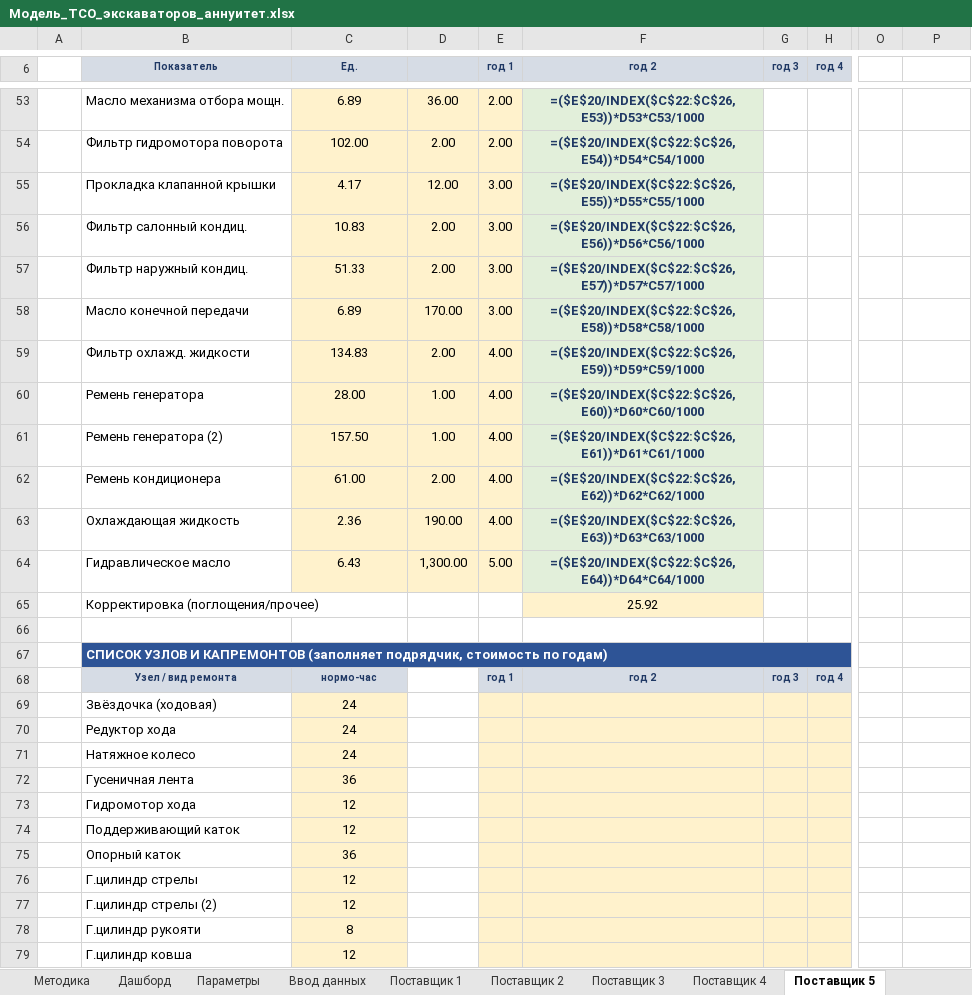
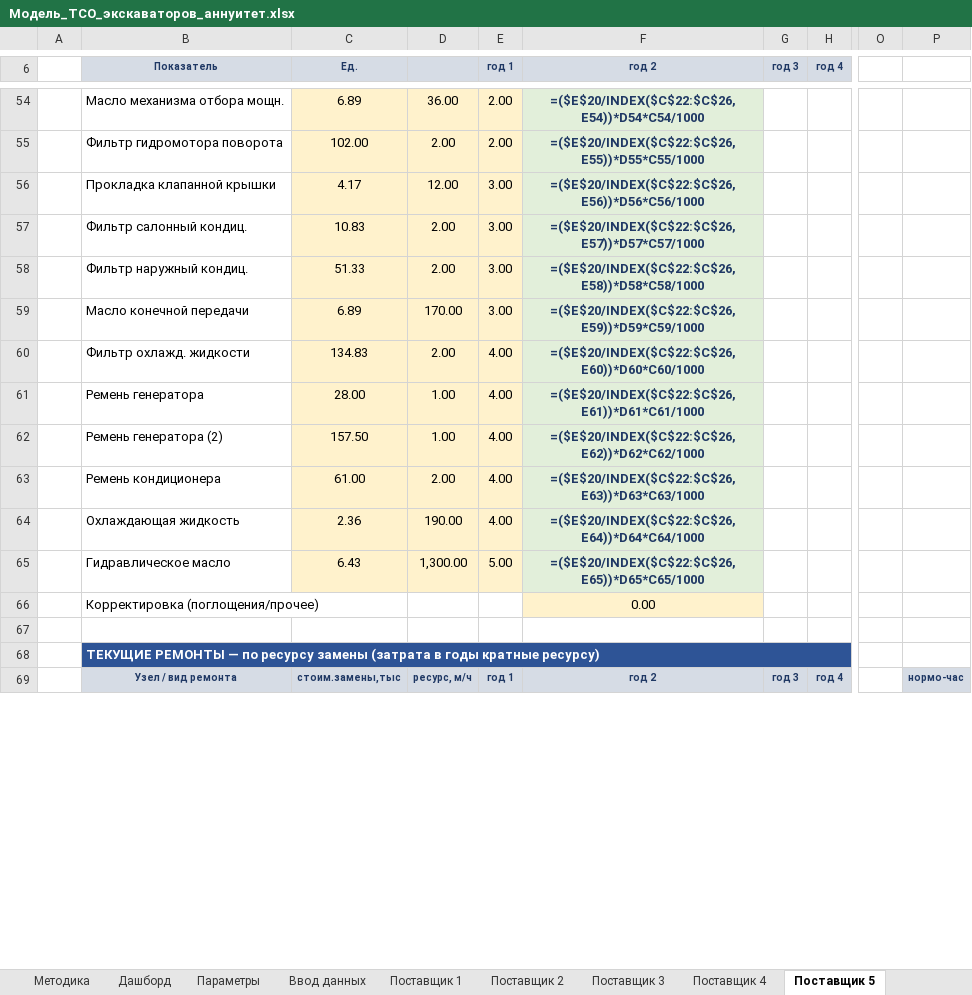
Before and after one commit to victorekuznetsov/TCO, an Excel workbook: Модель_TCO_экскаваторов_аннуитет.xlsx, sheet Поставщик 5, drawn as a sheet; only a part is shown, gaps mark what is left out; values as stored, in another font and other column widths than the file's, no borders; formulas without a stored value are shown as written; removed rows and columns are numbered as before the commit, all else as after; rows hold the shown columns only; the diff covers the shown part only; the diff names each change by its address in the sheet, - before the commit and + after, or states it on an @@ line.

```diff
--- a/Модель_TCO_экскаваторов_аннуитет.xlsx (sheet Поставщик 5)
+++ b/Модель_TCO_экскаваторов_аннуитет.xlsx (sheet Поставщик 5)
-F54 (год 2): =($E$20/INDEX($C$22:$C$26,E53))*D53*C53/1000
+F54 (год 2): =($E$20/INDEX($C$22:$C$26,E54))*D54*C54/1000
-F55 (год 2): =($E$20/INDEX($C$22:$C$26,E54))*D54*C54/1000
+F55 (год 2): =($E$20/INDEX($C$22:$C$26,E55))*D55*C55/1000
-F56 (год 2): =($E$20/INDEX($C$22:$C$26,E55))*D55*C55/1000
+F56 (год 2): =($E$20/INDEX($C$22:$C$26,E56))*D56*C56/1000
-F57 (год 2): =($E$20/INDEX($C$22:$C$26,E56))*D56*C56/1000
+F57 (год 2): =($E$20/INDEX($C$22:$C$26,E57))*D57*C57/1000
-F58 (год 2): =($E$20/INDEX($C$22:$C$26,E57))*D57*C57/1000
+F58 (год 2): =($E$20/INDEX($C$22:$C$26,E58))*D58*C58/1000
-F59 (год 2): =($E$20/INDEX($C$22:$C$26,E58))*D58*C58/1000
+F59 (год 2): =($E$20/INDEX($C$22:$C$26,E59))*D59*C59/1000
-F60 (год 2): =($E$20/INDEX($C$22:$C$26,E59))*D59*C59/1000
+F60 (год 2): =($E$20/INDEX($C$22:$C$26,E60))*D60*C60/1000
-F61 (год 2): =($E$20/INDEX($C$22:$C$26,E60))*D60*C60/1000
+F61 (год 2): =($E$20/INDEX($C$22:$C$26,E61))*D61*C61/1000
-F62 (год 2): =($E$20/INDEX($C$22:$C$26,E61))*D61*C61/1000
+F62 (год 2): =($E$20/INDEX($C$22:$C$26,E62))*D62*C62/1000
-F63 (год 2): =($E$20/INDEX($C$22:$C$26,E62))*D62*C62/1000
+F63 (год 2): =($E$20/INDEX($C$22:$C$26,E63))*D63*C63/1000
-F64 (год 2): =($E$20/INDEX($C$22:$C$26,E63))*D63*C63/1000
+F64 (год 2): =($E$20/INDEX($C$22:$C$26,E64))*D64*C64/1000
-F65 (год 2): =($E$20/INDEX($C$22:$C$26,E64))*D64*C64/1000
+F65 (год 2): =($E$20/INDEX($C$22:$C$26,E65))*D65*C65/1000
-F66 (год 2): 25.92
+F66 (год 2): 0.00
-B68 (Показатель): СПИСОК УЗЛОВ И КАПРЕМОНТОВ (заполняет подрядчик, стоимость по годам)
+B68 (Показатель): ТЕКУЩИЕ РЕМОНТЫ — по ресурсу замены (затрата в годы кратные ресурсу)
-C69 (Ед.): нормо-час
+C69 (Ед.): стоим.замены,тыс
-D69: (empty)
+D69: ресурс, м/ч
-D69 fill: none
+D69 fill: #D6DCE5
-P69: (empty)
+P69: нормо-час
-P69 fill: none
+P69 fill: #D6DCE5
-row 69:  | Звёздочка (ходовая) | 24
-row 70:  | Редуктор хода | 24
-row 71:  | Натяжное колесо | 24
-row 72:  | Гусеничная лента | 36
-row 73:  | Гидромотор хода | 12
-row 74:  | Поддерживающий каток | 12
-row 75:  | Опорный каток | 36
-row 76:  | Г.цилиндр стрелы | 12
-row 77:  | Г.цилиндр стрелы (2) | 12
-row 78:  | Г.цилиндр рукояти | 8
-row 79:  | Г.цилиндр ковша | 12
```
Also changed, not shown: 37 added rows, 13 removed rows, 28 edited cells and cell formats elsewhere in this sheet, sheet Поставщик 1, sheet Поставщик 3, sheet Поставщик 4, sheet Поставщик 2, sheet Поставщик 6, 2 other files.
